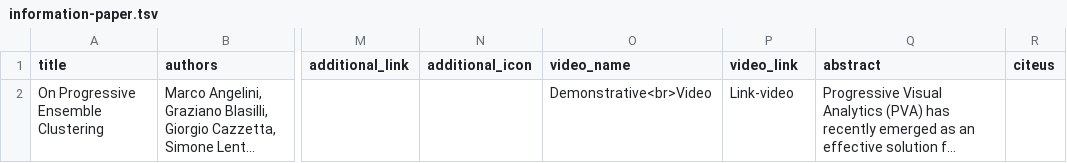
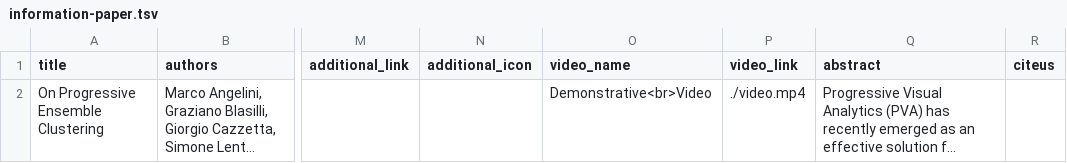
Before and after one commit to aware-diag-sapienza/pec, a TSV file: information-paper.tsv, drawn as a sheet; only a part is shown, gaps mark what is left out; long unchanged cells end in …; the diff names each change by its address in the sheet, - before the commit and + after, or states it on an @@ line.

Commit message:
video

```diff
--- a/information-paper.tsv
+++ b/information-paper.tsv
-P2 (video_link): Link-video
+P2 (video_link): ./video.mp4
```
Also changed, not shown: 1 other file.
